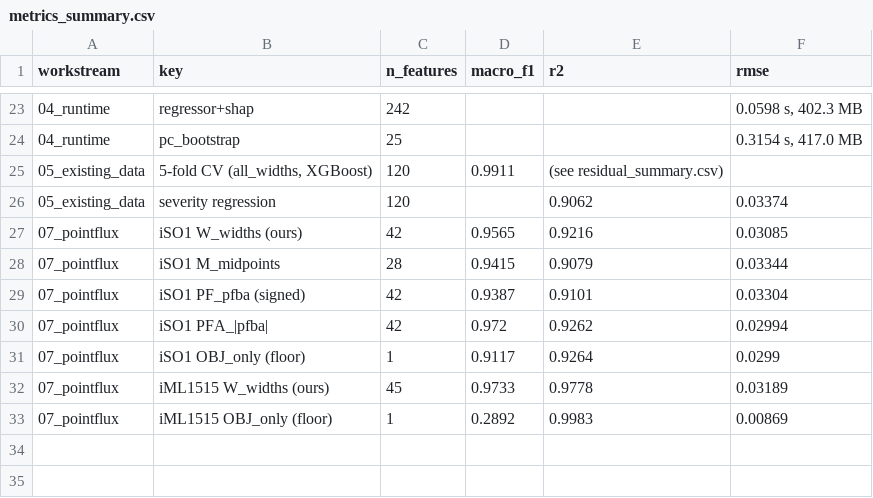
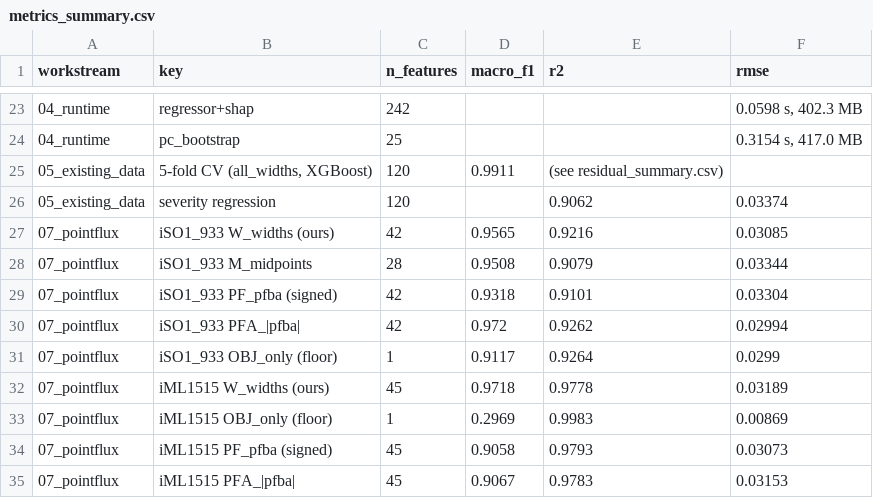
Before and after one commit to cmkim0408/Stenotrophomonas_causal-AI, a CSV file: revision_runs/iscience_rev1/metrics_summary.csv, drawn as a sheet; only a part is shown, gaps mark what is left out.

```diff
--- a/revision_runs/iscience_rev1/metrics_summary.csv
+++ b/revision_runs/iscience_rev1/metrics_summary.csv
@@ -26,8 +26,10 @@ workstream,key,n_features,macro_f1,r2,rmse
 05_existing_data,severity regression,120,,0.9062,0.03374
-07_pointflux,iSO1 W_widths (ours),42,0.9565,0.9216,0.03085
-07_pointflux,iSO1 M_midpoints,28,0.9415,0.9079,0.03344
-07_pointflux,iSO1 PF_pfba (signed),42,0.9387,0.9101,0.03304
-07_pointflux,iSO1 PFA_|pfba|,42,0.972,0.9262,0.02994
-07_pointflux,iSO1 OBJ_only (floor),1,0.9117,0.9264,0.0299
-07_pointflux,iML1515 W_widths (ours),45,0.9733,0.9778,0.03189
-07_pointflux,iML1515 OBJ_only (floor),1,0.2892,0.9983,0.00869
+07_pointflux,iSO1_933 W_widths (ours),42,0.9565,0.9216,0.03085
+07_pointflux,iSO1_933 M_midpoints,28,0.9508,0.9079,0.03344
+07_pointflux,iSO1_933 PF_pfba (signed),42,0.9318,0.9101,0.03304
+07_pointflux,iSO1_933 PFA_|pfba|,42,0.972,0.9262,0.02994
+07_pointflux,iSO1_933 OBJ_only (floor),1,0.9117,0.9264,0.0299
+07_pointflux,iML1515 W_widths (ours),45,0.9718,0.9778,0.03189
+07_pointflux,iML1515 OBJ_only (floor),1,0.2969,0.9983,0.00869
+07_pointflux,iML1515 PF_pfba (signed),45,0.9058,0.9793,0.03073
+07_pointflux,iML1515 PFA_|pfba|,45,0.9067,0.9783,0.03153
```
Also changed, not shown: revision_runs/iscience_rev1/07_pointflux/pointflux_metrics.csv, 7 other files.
